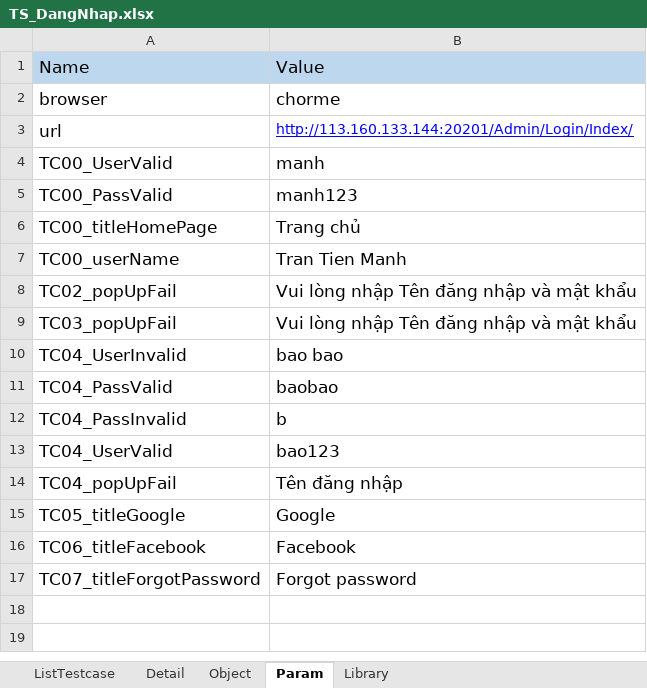
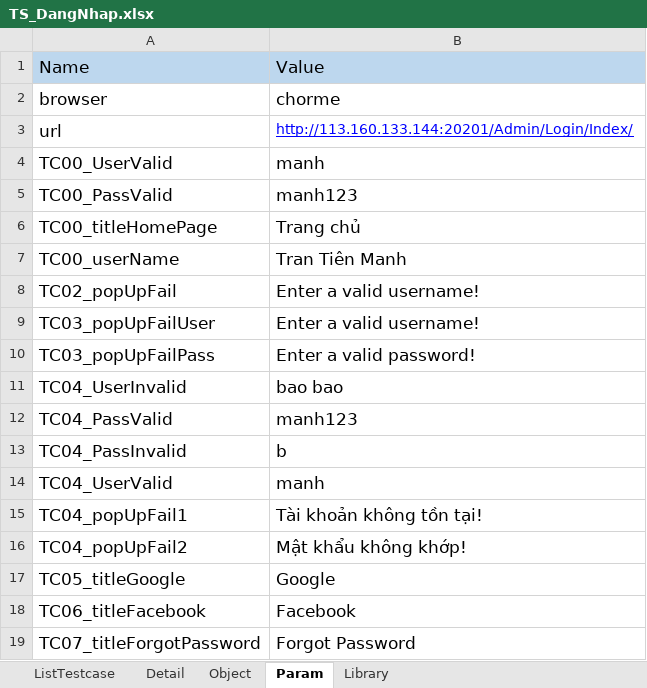
Before and after one commit to BenjaminnNguyen/FinalProject, an Excel workbook: TESTSUITE/TS_DangNhap.xlsx, sheet Param, drawn as a sheet; values as stored, in another font and other column widths than the file's, no borders; removed rows and columns are numbered as before the commit, all else as after; the diff names each change by its address in the sheet, - before the commit and + after, or states it on an @@ line.

Commit message:
commit

```diff
--- a/TESTSUITE/TS_DangNhap.xlsx (sheet Param)
+++ b/TESTSUITE/TS_DangNhap.xlsx (sheet Param)
-B7: Tran Tien Manh
+B7: Tran Tiên Manh
-B8: Vui lòng nhập Tên đăng nhập và mật khẩu
+B8: Enter a valid username!
-row 9: TC03_popUpFail | Vui lòng nhập Tên đăng nhập và mật khẩu
+row 9: TC03_popUpFailUser | Enter a valid username!
+row 10: TC03_popUpFailPass | Enter a valid password!
-B12: baobao
+B12: manh123
-B14: bao123
+B14: manh
-row 14: TC04_popUpFail | Tên đăng nhập
+row 15: TC04_popUpFail1 | Tài khoản không tồn tại!
+row 16: TC04_popUpFail2 | Mật khẩu không khớp!
-B19: Forgot password
+B19: Forgot Password
```
Also changed, not shown: sheet Object, sheet Detail, sheet Library.
